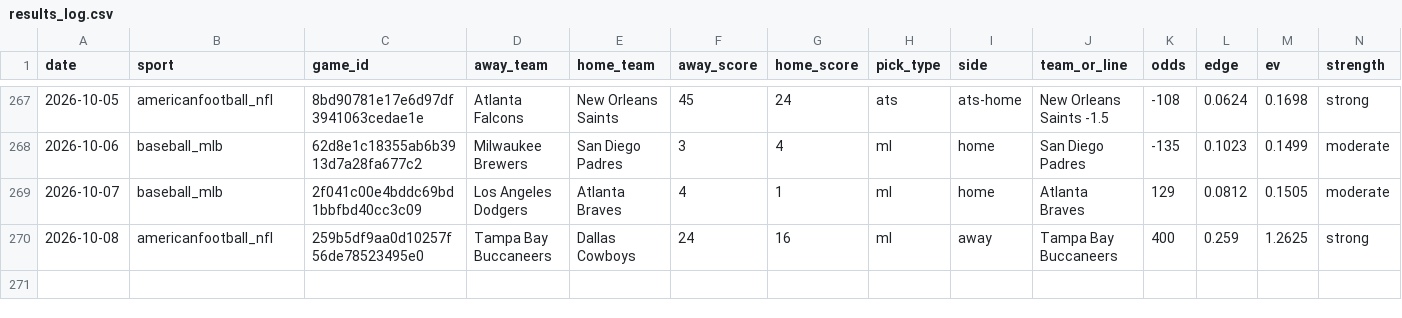
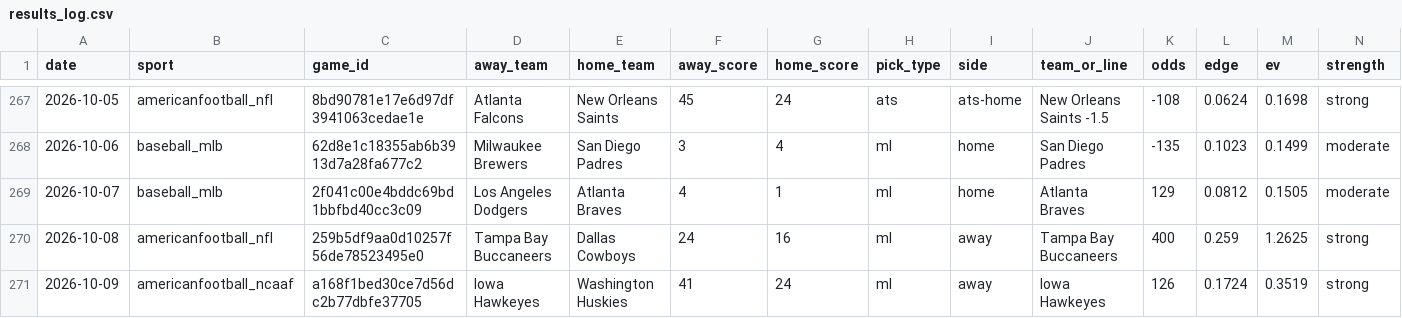
Before and after one commit to pdaly42/sports-edge, a CSV file: results_log.csv, drawn as a sheet; only a part is shown, gaps mark what is left out; rows hold the shown columns only; the diff names each change by its address in the sheet, - before the commit and + after, or states it on an @@ line.

```diff
--- a/results_log.csv
+++ b/results_log.csv
+row 271: 2026-10-09 | americanfootball_ncaaf | a168f1bed30ce7d56dc2b77dbfe37705 | Iowa Hawkeyes | Washington Huskies | 41 | 24 | ml | away | Iowa Hawkeyes | 126 | 0.1724 | 0.3519 | strong
```
